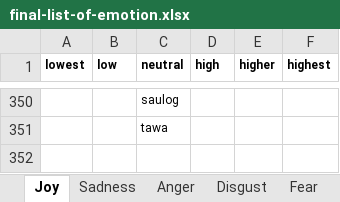
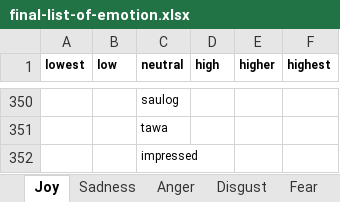
Before and after one commit to adamjohndbenitez/emotector, an Excel workbook: R/final-list-of-emotion.xlsx, sheet Joy, drawn as a sheet; only a part is shown, gaps mark what is left out; values as stored, in another font and other column widths than the file's, no borders; the diff names each change by its address in the sheet, - before the commit and + after, or states it on an @@ line.

```diff
--- a/R/final-list-of-emotion.xlsx (sheet Joy)
+++ b/R/final-list-of-emotion.xlsx (sheet Joy)
+row 352:  |  | impressed
```
Also changed, not shown: 2 other files.
